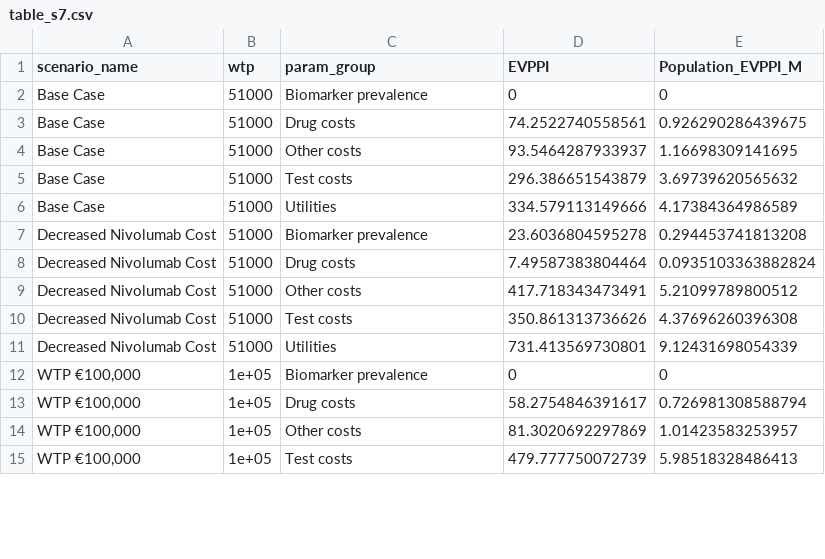
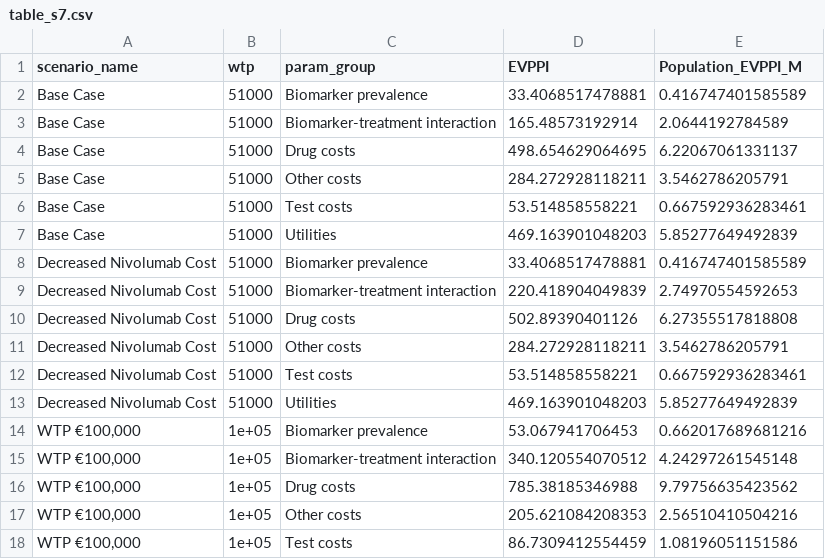
Before and after one commit to ben-geisler/METIMMOX-1, a CSV file: tables/table_s7.csv, drawn as a sheet; only a part is shown; the diff covers the shown part only.

```diff
--- a/tables/table_s7.csv
+++ b/tables/table_s7.csv
@@ -1,15 +1,18 @@
 "scenario_name","wtp","param_group","EVPPI","Population_EVPPI_M"
-"Base Case",51000,"Biomarker prevalence",0,0
-"Base Case",51000,"Drug costs",74.2522740558561,0.926290286439675
-"Base Case",51000,"Other costs",93.5464287933937,1.16698309141695
-"Base Case",51000,"Test costs",296.386651543879,3.69739620565632
-"Base Case",51000,"Utilities",334.579113149666,4.17384364986589
-"Decreased Nivolumab Cost",51000,"Biomarker prevalence",23.6036804595278,0.294453741813208
-"Decreased Nivolumab Cost",51000,"Drug costs",7.49587383804464,0.0935103363882824
-"Decreased Nivolumab Cost",51000,"Other costs",417.718343473491,5.21099789800512
-"Decreased Nivolumab Cost",51000,"Test costs",350.861313736626,4.37696260396308
-"Decreased Nivolumab Cost",51000,"Utilities",731.413569730801,9.12431698054339
-"WTP €100,000",1e+05,"Biomarker prevalence",0,0
-"WTP €100,000",1e+05,"Drug costs",58.2754846391617,0.726981308588794
-"WTP €100,000",1e+05,"Other costs",81.3020692297869,1.01423583253957
-"WTP €100,000",1e+05,"Test costs",479.777750072739,5.98518328486413
+"Base Case",51000,"Biomarker prevalence",33.4068517478881,0.416747401585589
+"Base Case",51000,"Biomarker-treatment interaction",165.48573192914,2.0644192784589
+"Base Case",51000,"Drug costs",498.654629064695,6.22067061331137
+"Base Case",51000,"Other costs",284.272928118211,3.5462786205791
+"Base Case",51000,"Test costs",53.514858558221,0.667592936283461
+"Base Case",51000,"Utilities",469.163901048203,5.85277649492839
+"Decreased Nivolumab Cost",51000,"Biomarker prevalence",33.4068517478881,0.416747401585589
+"Decreased Nivolumab Cost",51000,"Biomarker-treatment interaction",220.418904049839,2.74970554592653
+"Decreased Nivolumab Cost",51000,"Drug costs",502.89390401126,6.27355517818808
+"Decreased Nivolumab Cost",51000,"Other costs",284.272928118211,3.5462786205791
+"Decreased Nivolumab Cost",51000,"Test costs",53.514858558221,0.667592936283461
+"Decreased Nivolumab Cost",51000,"Utilities",469.163901048203,5.85277649492839
+"WTP €100,000",1e+05,"Biomarker prevalence",53.067941706453,0.662017689681216
+"WTP €100,000",1e+05,"Biomarker-treatment interaction",340.120554070512,4.24297261545148
+"WTP €100,000",1e+05,"Drug costs",785.38185346988,9.79756635423562
+"WTP €100,000",1e+05,"Other costs",205.621084208353,2.56510410504216
+"WTP €100,000",1e+05,"Test costs",86.7309412554459,1.08196051151586
```
Also changed, not shown: 3 added rows and 32 edited cells elsewhere in this file, tables/table_1.csv, tables/table_s8.csv, 17 other files.
